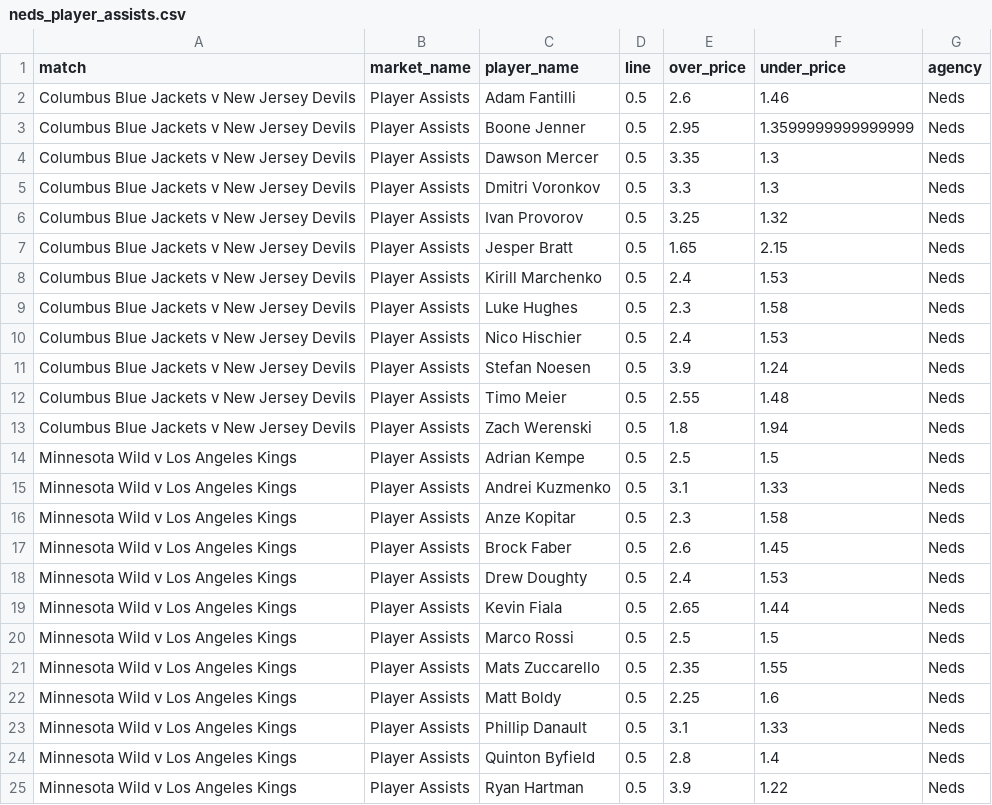
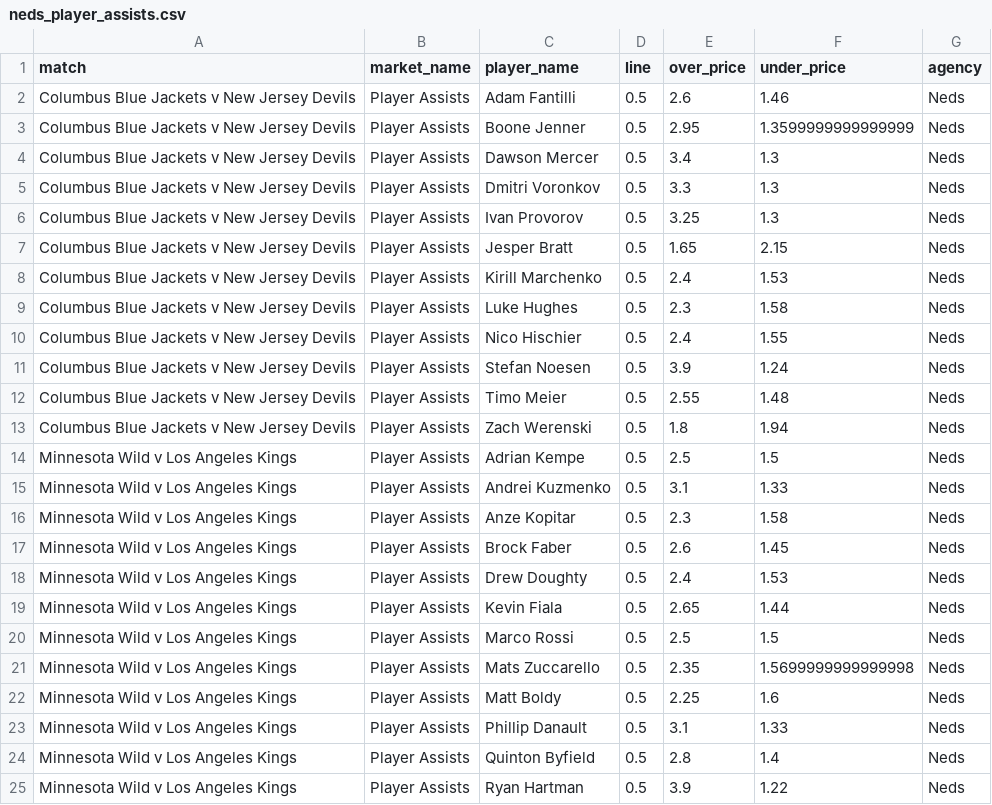
Before and after one commit to jamesbrown1417/NHL, a CSV file: Data/scraped_odds/neds_player_assists.csv, drawn as a sheet; only a part is shown.

```diff
--- a/Data/scraped_odds/neds_player_assists.csv
+++ b/Data/scraped_odds/neds_player_assists.csv
@@ -3,5 +3,5 @@ Columbus Blue Jackets v New Jersey Devils,Player Assists,Adam Fantilli,0.5,2.6,1
 Columbus Blue Jackets v New Jersey Devils,Player Assists,Boone Jenner,0.5,2.95,1.3599999999999999,Neds
-Columbus Blue Jackets v New Jersey Devils,Player Assists,Dawson Mercer,0.5,3.35,1.3,Neds
+Columbus Blue Jackets v New Jersey Devils,Player Assists,Dawson Mercer,0.5,3.4,1.3,Neds
 Columbus Blue Jackets v New Jersey Devils,Player Assists,Dmitri Voronkov,0.5,3.3,1.3,Neds
-Columbus Blue Jackets v New Jersey Devils,Player Assists,Ivan Provorov,0.5,3.25,1.32,Neds
+Columbus Blue Jackets v New Jersey Devils,Player Assists,Ivan Provorov,0.5,3.25,1.3,Neds
 Columbus Blue Jackets v New Jersey Devils,Player Assists,Jesper Bratt,0.5,1.65,2.15,Neds
@@ -9,3 +9,3 @@ Columbus Blue Jackets v New Jersey Devils,Player Assists,Kirill Marchenko,0.5,2.
 Columbus Blue Jackets v New Jersey Devils,Player Assists,Luke Hughes,0.5,2.3,1.58,Neds
-Columbus Blue Jackets v New Jersey Devils,Player Assists,Nico Hischier,0.5,2.4,1.53,Neds
+Columbus Blue Jackets v New Jersey Devils,Player Assists,Nico Hischier,0.5,2.4,1.55,Neds
 Columbus Blue Jackets v New Jersey Devils,Player Assists,Stefan Noesen,0.5,3.9,1.24,Neds
@@ -20,3 +20,3 @@ Minnesota Wild v Los Angeles Kings,Player Assists,Kevin Fiala,0.5,2.65,1.44,Neds
 Minnesota Wild v Los Angeles Kings,Player Assists,Marco Rossi,0.5,2.5,1.5,Neds
-Minnesota Wild v Los Angeles Kings,Player Assists,Mats Zuccarello,0.5,2.35,1.55,Neds
+Minnesota Wild v Los Angeles Kings,Player Assists,Mats Zuccarello,0.5,2.35,1.5699999999999998,Neds
 Minnesota Wild v Los Angeles Kings,Player Assists,Matt Boldy,0.5,2.25,1.6,Neds
```
Also changed, not shown: Data/BET365_HTML/urls.csv, Data/scraped_odds/pinnacle_assists.csv, 24 other files.
